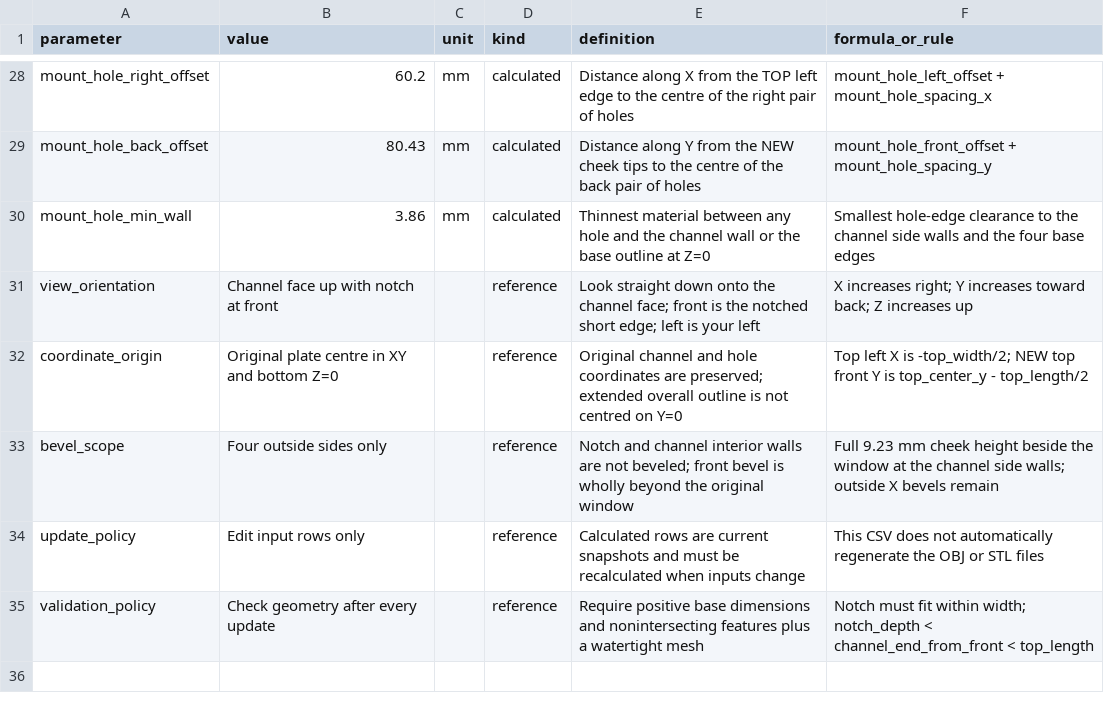
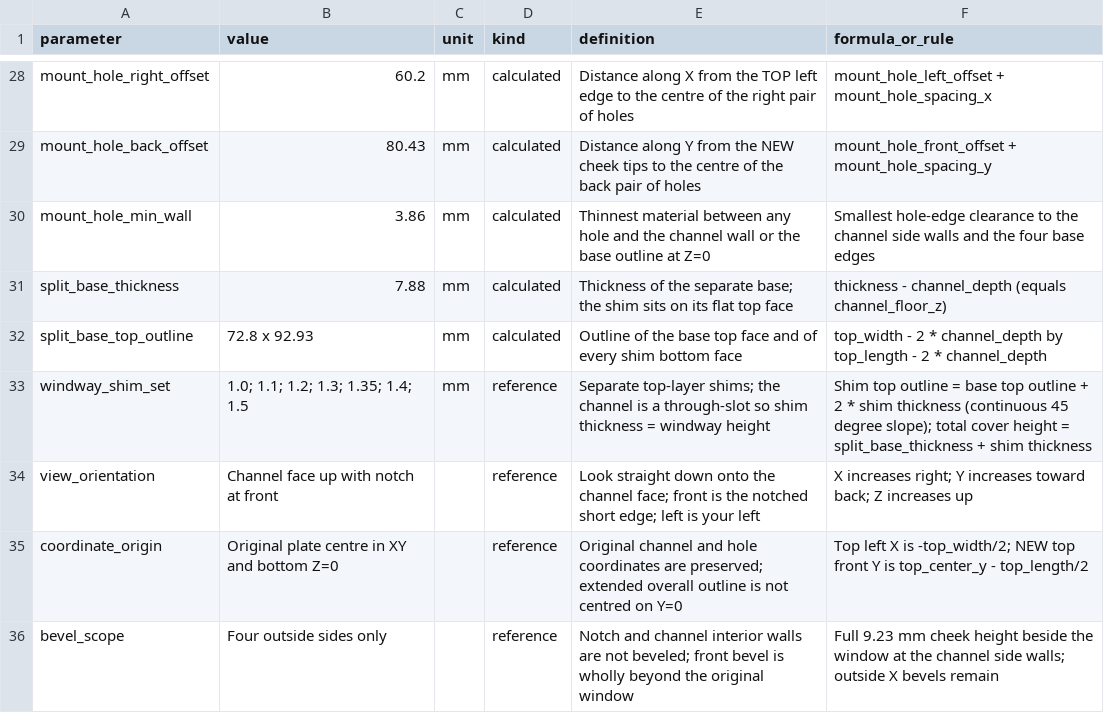
Before and after one commit to sexyUnderwriter/Documents, a CSV file: Paetzold/windway_cover_dimensions.csv, drawn as a sheet; only a part is shown, gaps mark what is left out; the shorter side is filled out with more unchanged rows.

```diff
--- a/Paetzold/windway_cover_dimensions.csv
+++ b/Paetzold/windway_cover_dimensions.csv
@@ -30,2 +30,5 @@ mount_hole_back_offset,80.43,mm,calculated,Distance along Y from the NEW cheek t
 mount_hole_min_wall,3.86,mm,calculated,Thinnest material between any hole and the channel wall or the base outline at Z=0,Smallest hole-edge clearance to the channel side walls and the four base edges
+split_base_thickness,7.88,mm,calculated,Thickness of the separate base; the shim sits on its flat top face,thickness - channel_depth (equals channel_floor_z)
+split_base_top_outline,72.8 x 92.93,mm,calculated,Outline of the base top face and of every shim bottom face,top_width - 2 * channel_depth by top_length - 2 * channel_depth
+windway_shim_set,1.0; 1.1; 1.2; 1.3; 1.35; 1.4; 1.5,mm,reference,Separate top-layer shims; the channel is a through-slot so shim thickness = windway height,Shim top outline = base top outline + 2 * shim thickness (continuous 45 degree slope); total cover height = split_base_thickness + shim thickness
 view_orientation,Channel face up with notch at front,,reference,Look straight down onto the channel face; front is the notched short edge; left is your left,X increases right; Y increases toward back; Z increases up
```
Also changed, not shown: 12 other files.
